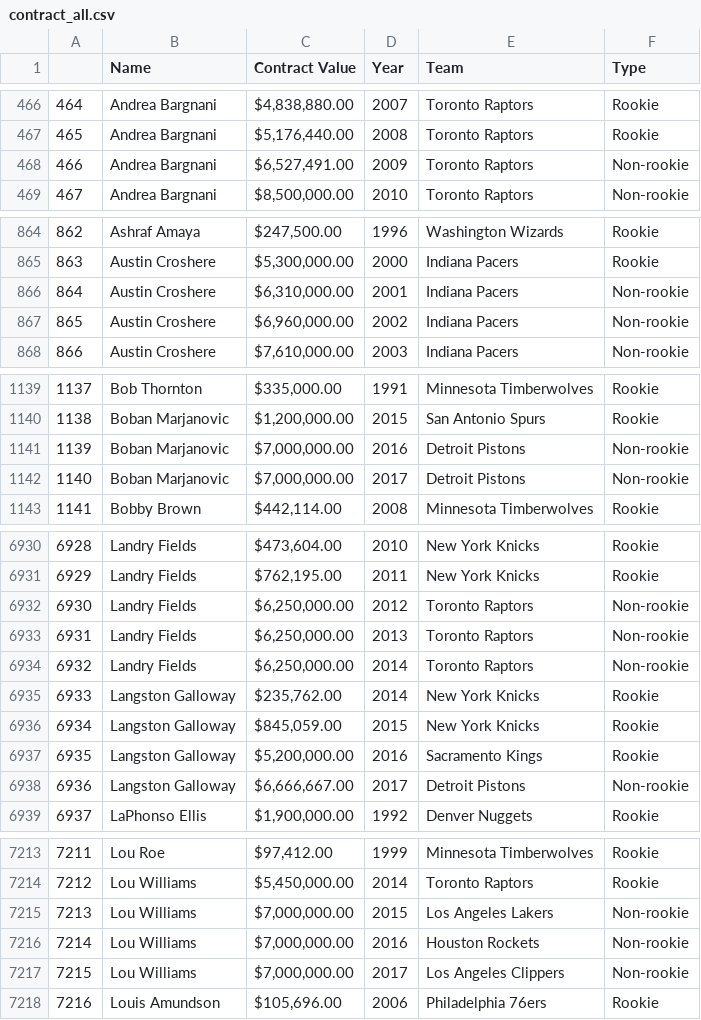
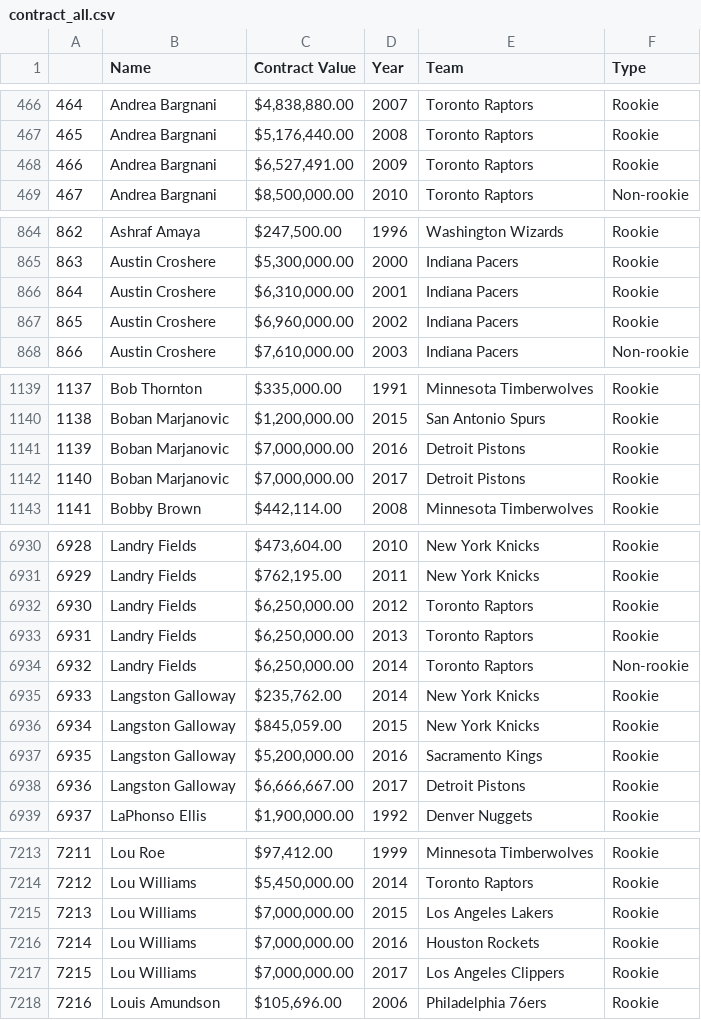
Before and after one commit to coly1119/NBA-Project, a CSV file: data/contract_all.csv, drawn as a sheet; only a part is shown, gaps mark what is left out; the diff covers the shown part only.

Commit message:
updated cutoffs

```diff
--- a/data/contract_all.csv
+++ b/data/contract_all.csv
@@ -467,3 +467,3 @@
 465,Andrea Bargnani," $5,176,440.00 ",2008,Toronto Raptors ,Rookie
-466,Andrea Bargnani," $6,527,491.00 ",2009,Toronto Raptors ,Non-rookie
+466,Andrea Bargnani," $6,527,491.00 ",2009,Toronto Raptors ,Rookie
 467,Andrea Bargnani," $8,500,000.00 ",2010,Toronto Raptors ,Non-rookie
@@ -865,4 +865,4 @@
 863,Austin Croshere," $5,300,000.00 ",2000,Indiana Pacers,Rookie
-864,Austin Croshere," $6,310,000.00 ",2001,Indiana Pacers,Non-rookie
-865,Austin Croshere," $6,960,000.00 ",2002,Indiana Pacers,Non-rookie
+864,Austin Croshere," $6,310,000.00 ",2001,Indiana Pacers,Rookie
+865,Austin Croshere," $6,960,000.00 ",2002,Indiana Pacers,Rookie
 866,Austin Croshere," $7,610,000.00 ",2003,Indiana Pacers,Non-rookie
@@ -1140,4 +1140,4 @@
 1138,Boban Marjanovic," $1,200,000.00 ",2015,San Antonio Spurs,Rookie
-1139,Boban Marjanovic," $7,000,000.00 ",2016,Detroit Pistons,Non-rookie
-1140,Boban Marjanovic," $7,000,000.00 ",2017,Detroit Pistons,Non-rookie
+1139,Boban Marjanovic," $7,000,000.00 ",2016,Detroit Pistons,Rookie
+1140,Boban Marjanovic," $7,000,000.00 ",2017,Detroit Pistons,Rookie
 1141,Bobby Brown," $442,114.00 ",2008,Minnesota Timberwolves,Rookie
@@ -6931,4 +6931,4 @@
 6929,Landry Fields," $762,195.00 ",2011,New York Knicks,Rookie
-6930,Landry Fields," $6,250,000.00 ",2012,Toronto Raptors ,Non-rookie
-6931,Landry Fields," $6,250,000.00 ",2013,Toronto Raptors ,Non-rookie
+6930,Landry Fields," $6,250,000.00 ",2012,Toronto Raptors ,Rookie
+6931,Landry Fields," $6,250,000.00 ",2013,Toronto Raptors ,Rookie
 6932,Landry Fields," $6,250,000.00 ",2014,Toronto Raptors ,Non-rookie
@@ -6937,3 +6937,3 @@
 6935,Langston Galloway," $5,200,000.00 ",2016,Sacramento Kings,Rookie
-6936,Langston Galloway," $6,666,667.00 ",2017,Detroit Pistons,Non-rookie
+6936,Langston Galloway," $6,666,667.00 ",2017,Detroit Pistons,Rookie
 6937,LaPhonso Ellis," $1,900,000.00 ",1992,Denver Nuggets,Rookie
@@ -7214,5 +7214,5 @@
 7212,Lou Williams," $5,450,000.00 ",2014,Toronto Raptors ,Rookie
-7213,Lou Williams," $7,000,000.00 ",2015,Los Angeles Lakers,Non-rookie
-7214,Lou Williams," $7,000,000.00 ",2016,Houston Rockets,Non-rookie
-7215,Lou Williams," $7,000,000.00 ",2017,Los Angeles Clippers,Non-rookie
+7213,Lou Williams," $7,000,000.00 ",2015,Los Angeles Lakers,Rookie
+7214,Lou Williams," $7,000,000.00 ",2016,Houston Rockets,Rookie
+7215,Lou Williams," $7,000,000.00 ",2017,Los Angeles Clippers,Rookie
 7216,Louis Amundson," $105,696.00 ",2006,Philadelphia 76ers,Rookie
```
Also changed, not shown: 29 edited cells elsewhere in this file.
